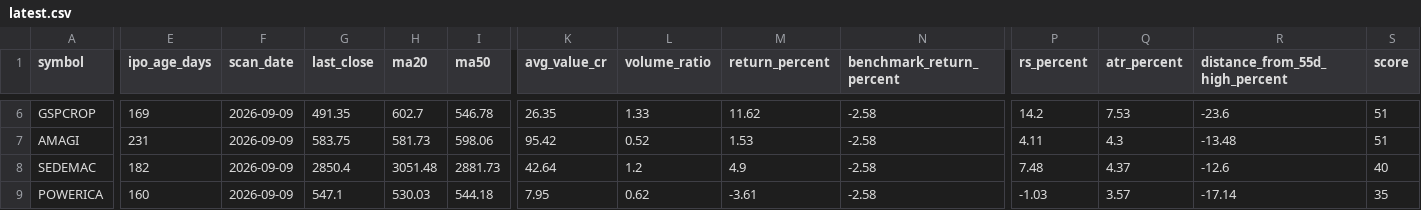
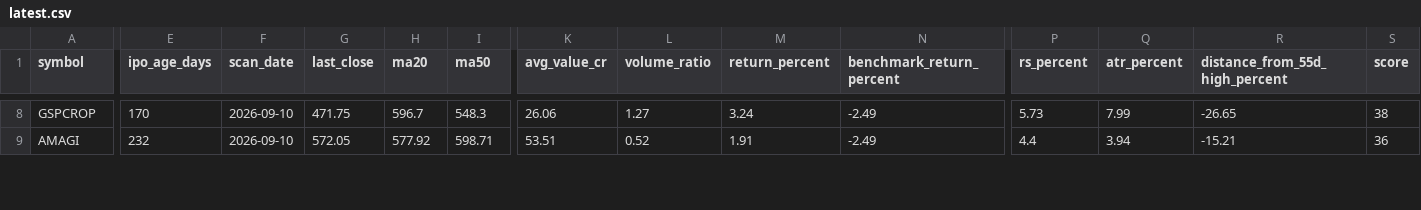
Before and after one commit to RaakeshA/ipo-rocket-base-setup, a CSV file: outputs/scans/latest.csv, drawn as a sheet; only a part is shown, gaps mark what is left out; removed rows and columns are numbered as before the commit, all else as after; rows hold the shown columns only; the diff covers the shown part only; the diff names each change by its address in the sheet, - before the commit and + after, or states it on an @@ line.

```diff
--- a/outputs/scans/latest.csv
+++ b/outputs/scans/latest.csv
-E8 (ipo_age_days): 169
+E8 (ipo_age_days): 170
-F8:F9 (scan_date): 2026-09-09
+F8:F9 (scan_date): 2026-09-10
-G8 (last_close): 491.35
+G8 (last_close): 471.75
-H8 (ma20): 602.7
+H8 (ma20): 596.7
-I8 (ma50): 546.78
+I8 (ma50): 548.3
-K8 (avg_value_cr): 26.35
+K8 (avg_value_cr): 26.06
-L8 (volume_ratio): 1.33
+L8 (volume_ratio): 1.27
-M8 (return_percent): 11.62
+M8 (return_percent): 3.24
-N8:N9 (benchmark_return_percent): -2.58
+N8:N9 (benchmark_return_percent): -2.49
-P8 (rs_percent): 14.2
+P8 (rs_percent): 5.73
-Q8 (atr_percent): 7.53
+Q8 (atr_percent): 7.99
-R8 (distance_from_55d_high_percent): -23.6
+R8 (distance_from_55d_high_percent): -26.65
-S8 (score): 51
+S8 (score): 38
-E9 (ipo_age_days): 231
+E9 (ipo_age_days): 232
-G9 (last_close): 583.75
+G9 (last_close): 572.05
-H9 (ma20): 581.73
+H9 (ma20): 577.92
-I9 (ma50): 598.06
+I9 (ma50): 598.71
-K9 (avg_value_cr): 95.42
+K9 (avg_value_cr): 53.51
-M9 (return_percent): 1.53
+M9 (return_percent): 1.91
-P9 (rs_percent): 4.11
+P9 (rs_percent): 4.4
-Q9 (atr_percent): 4.3
+Q9 (atr_percent): 3.94
-R9 (distance_from_55d_high_percent): -13.48
+R9 (distance_from_55d_high_percent): -15.21
-S9 (score): 51
+S9 (score): 36
-row 8: SEDEMAC | 182 | 2026-09-09 | 2850.4 | 3051.48 | 2881.73 | 42.64 | 1.2 | 4.9 | -2.58 | 7.48 | 4.37 | -12.6 | 40
-row 9: POWERICA | 160 | 2026-09-09 | 547.1 | 530.03 | 544.18 | 7.95 | 0.62 | -3.61 | -2.58 | -1.03 | 3.57 | -17.14 | 35
```
Also changed, not shown: 2 added rows and 90 edited cells elsewhere in this file, 1 other file.
